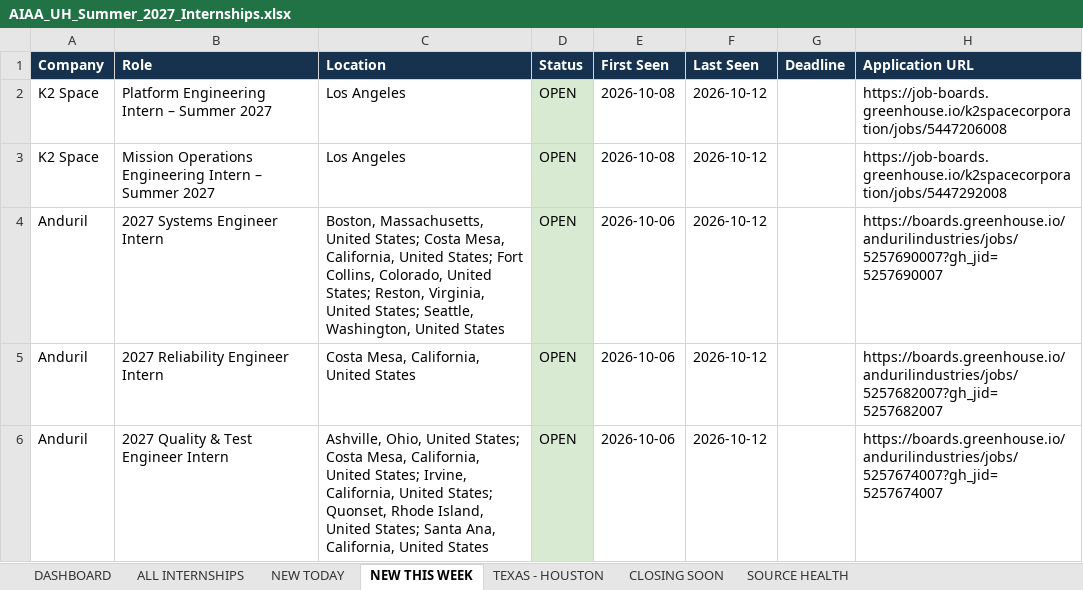
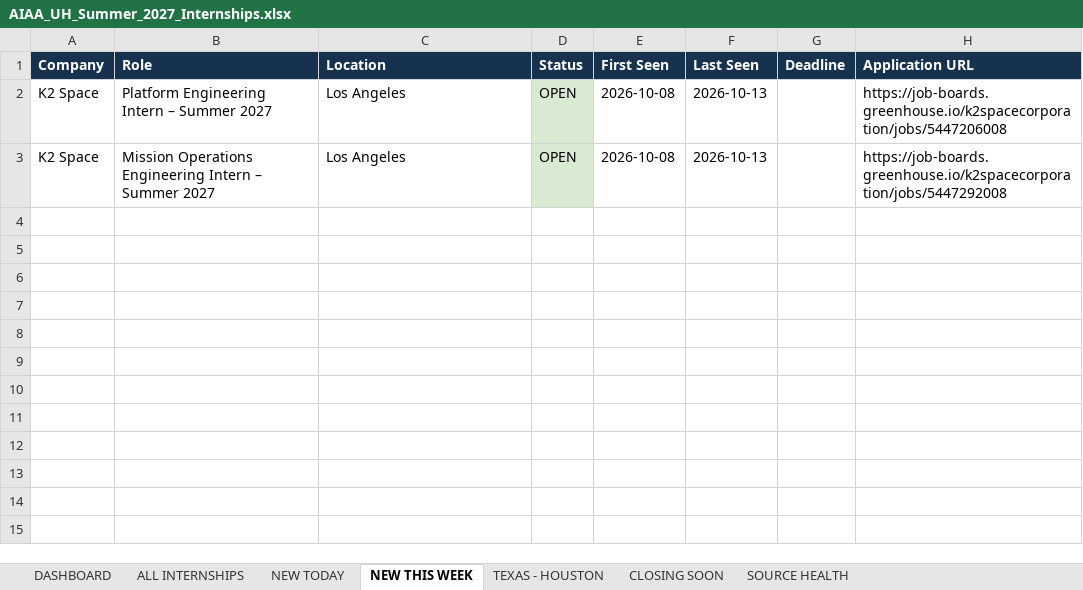
Before and after one commit to renee-makes-things/AIAA-UH-internships, an Excel workbook: AIAA_UH_Summer_2027_Internships.xlsx, sheet NEW THIS WEEK, drawn as a sheet; values as stored, in another font and other column widths than the file's, no borders; the diff names each change by its address in the sheet, - before the commit and + after, or states it on an @@ line.

```diff
--- a/AIAA_UH_Summer_2027_Internships.xlsx (sheet NEW THIS WEEK)
+++ b/AIAA_UH_Summer_2027_Internships.xlsx (sheet NEW THIS WEEK)
-F2:F3 (Last Seen): 2026-10-12
+F2:F3 (Last Seen): 2026-10-13
-row 4: Anduril | 2027 Systems Engineer Intern | Boston, Massachusetts, United States; Costa Mesa, California, United States; Fort Collins, Colorado, United States; Reston, Virginia, United States; Seattle, Washington, United States | OPEN | 2026-10-06 | 2026-10-12 |  | https://boards.greenhouse.io/andurilindustries/jobs/5257690007?gh_jid=5257690007
-row 5: Anduril | 2027 Reliability Engineer Intern | Costa Mesa, California, United States | OPEN | 2026-10-06 | 2026-10-12 |  | https://boards.greenhouse.io/andurilindustries/jobs/5257682007?gh_jid=5257682007
-row 6: Anduril | 2027 Quality & Test Engineer Intern | Ashville, Ohio, United States; Costa Mesa, California, United States; Irvine, California, United States; Quonset, Rhode Island, United States; Santa Ana, California, United States | OPEN | 2026-10-06 | 2026-10-12 |  | https://boards.greenhouse.io/andurilindustries/jobs/5257674007?gh_jid=5257674007
```
Also changed, not shown: sheet ALL INTERNSHIPS, sheet SOURCE HEALTH, sheet TEXAS - HOUSTON, sheet DASHBOARD, 1 other file.
